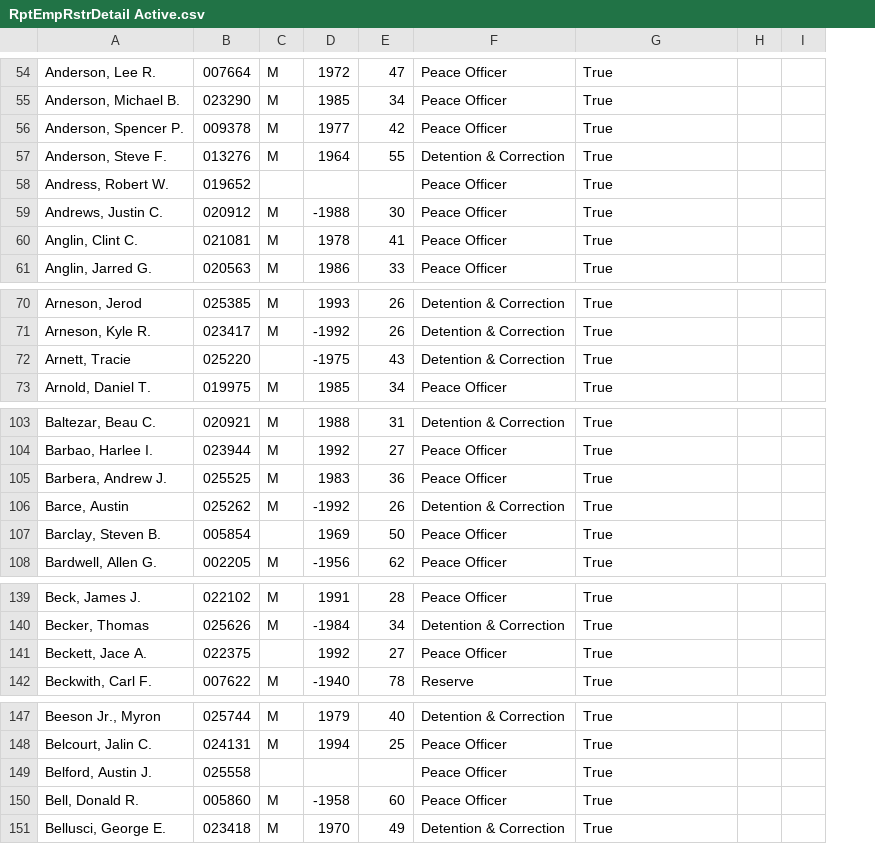
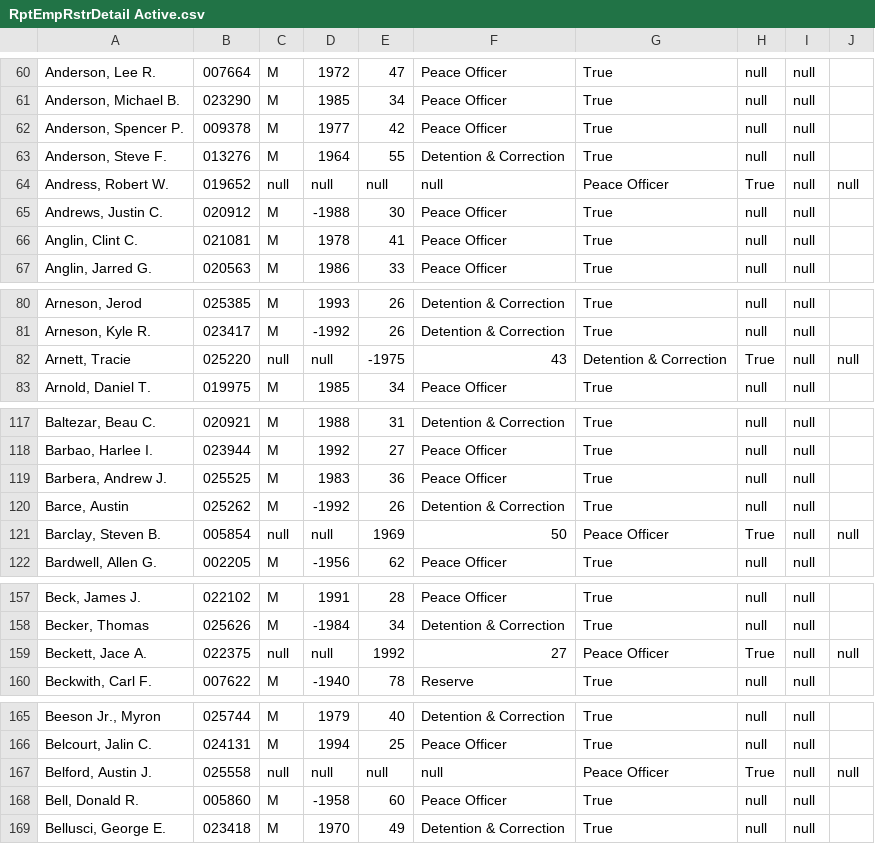
Before and after one commit to ucbepic/TWIX, a CSV file: data/truths/key_value_truth/certification/MT/RptEmpRstrDetail Active.csv, drawn as a sheet; only a part is shown, gaps mark what is left out; removed rows and columns are numbered as before the commit, all else as after; the diff covers the shown part only; the diff names each change by its address in the sheet, - before the commit and + after, or states it on an @@ line.

```diff
--- a/data/truths/key_value_truth/certification/MT/RptEmpRstrDetail Active.csv
+++ b/data/truths/key_value_truth/certification/MT/RptEmpRstrDetail Active.csv
-column H, empty
-column I, empty
+column H, rows 60-67: null | null | null | null | True | null | null | null; rows 80-83: null | null | True | null; rows 117-122: null | null | null | null | True | null; rows 157-160: null | null | True | null; rows 165-169: null | null | True | null | null
+column I, rows 60-67: all null; rows 80-83: all null; rows 117-122: all null; rows 157-160: all null; rows 165-169: all null
+column J, row 64: null; row 82: null; row 121: null; row 159: null; row 167: null
-C64: (empty)
+C64: null
-D64: (empty)
+D64: null
-E64: (empty)
+E64: null
-F64: Peace Officer
+F64: null
-G64: True
+G64: Peace Officer
-C82: (empty)
+C82: null
-D82: -1975
+D82: null
-E82: 43
+E82: -1975
-F82: Detention & Correction
+F82: 43
-G82: True
+G82: Detention & Correction
-C121: (empty)
+C121: null
-D121: 1969
+D121: null
-E121: 50
+E121: 1969
-F121: Peace Officer
+F121: 50
-G121: True
+G121: Peace Officer
-C159: (empty)
+C159: null
-D159: 1992
+D159: null
-E159: 27
+E159: 1992
-F159: Peace Officer
+F159: 27
-G159: True
+G159: Peace Officer
-C167: (empty)
+C167: null
-D167: (empty)
+D167: null
-E167: (empty)
+E167: null
-F167: Peace Officer
+F167: null
-G167: True
+G167: Peace Officer
```
Also changed, not shown: 18 added rows and 35 edited cells elsewhere in this file, data/truths/key_value_truth/certification/IA/Active_Employment.csv, data/truths/key_value_truth/complaints & use of force/Champaign IL Police Complaints/Complaints_Info.csv, 53 other files.
